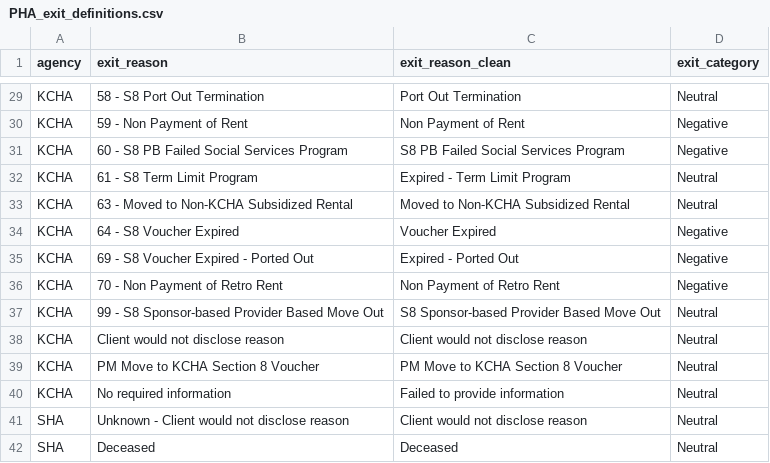
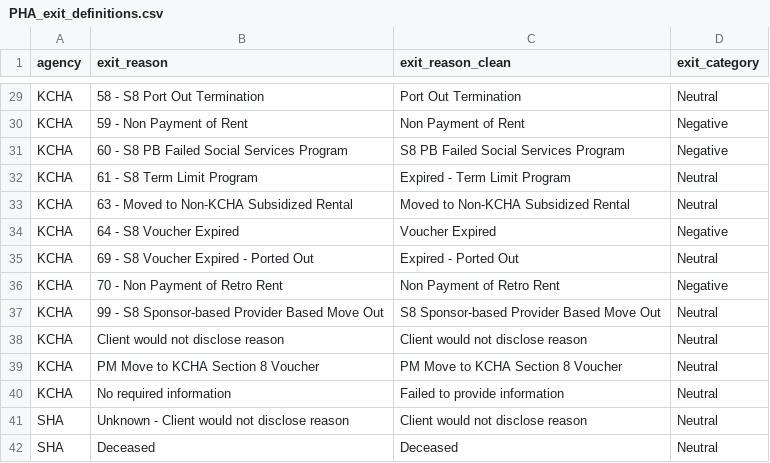
Before and after one commit to PHSKC-APDE/hud_hears, a CSV file: data_processing/PHA_exit_definitions.csv, drawn as a sheet; only a part is shown, gaps mark what is left out.

Commit message:
More updates to exit factors, plus exit category update

```diff
--- a/data_processing/PHA_exit_definitions.csv
+++ b/data_processing/PHA_exit_definitions.csv
@@ -34,3 +34,3 @@ KCHA,63 - Moved to Non-KCHA Subsidized Rental,Moved to Non-KCHA Subsidized Renta
 KCHA,64 - S8 Voucher Expired,Voucher Expired,Negative
-KCHA,69 - S8 Voucher Expired - Ported Out,Expired - Ported Out,Negative
+KCHA,69 - S8 Voucher Expired - Ported Out,Expired - Ported Out,Neutral
 KCHA,70 - Non Payment of Retro Rent,Non Payment of Retro Rent,Negative
```
Also changed, not shown: 4 other files.
